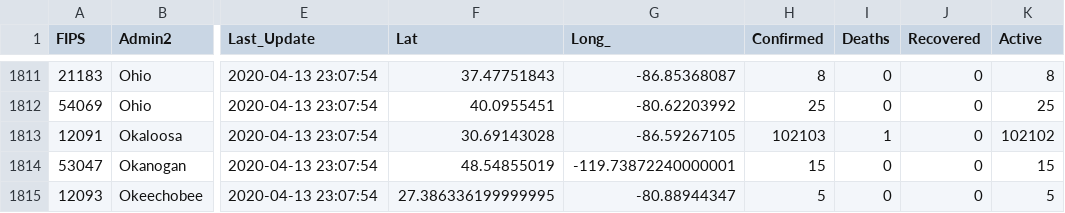
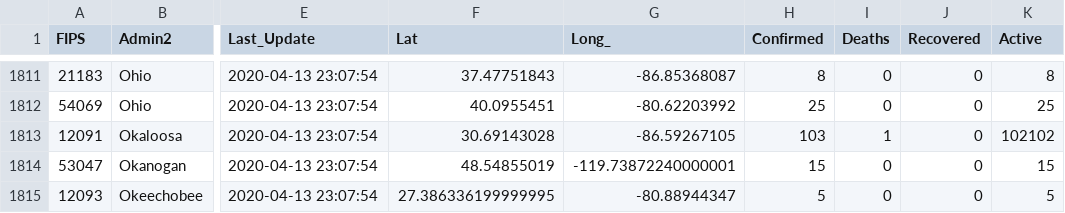
Before and after one commit to bschram/covid-data-public, a CSV file: data/cases-jhu/csse_covid_19_daily_reports/04-13-2020.csv, drawn as a sheet; only a part is shown, gaps mark what is left out; the diff names each change by its address in the sheet, - before the commit and + after, or states it on an @@ line.

```diff
--- a/data/cases-jhu/csse_covid_19_daily_reports/04-13-2020.csv
+++ b/data/cases-jhu/csse_covid_19_daily_reports/04-13-2020.csv
-H1813 (Confirmed): 102103
+H1813 (Confirmed): 103
```
Also changed, not shown: 4 other files.
